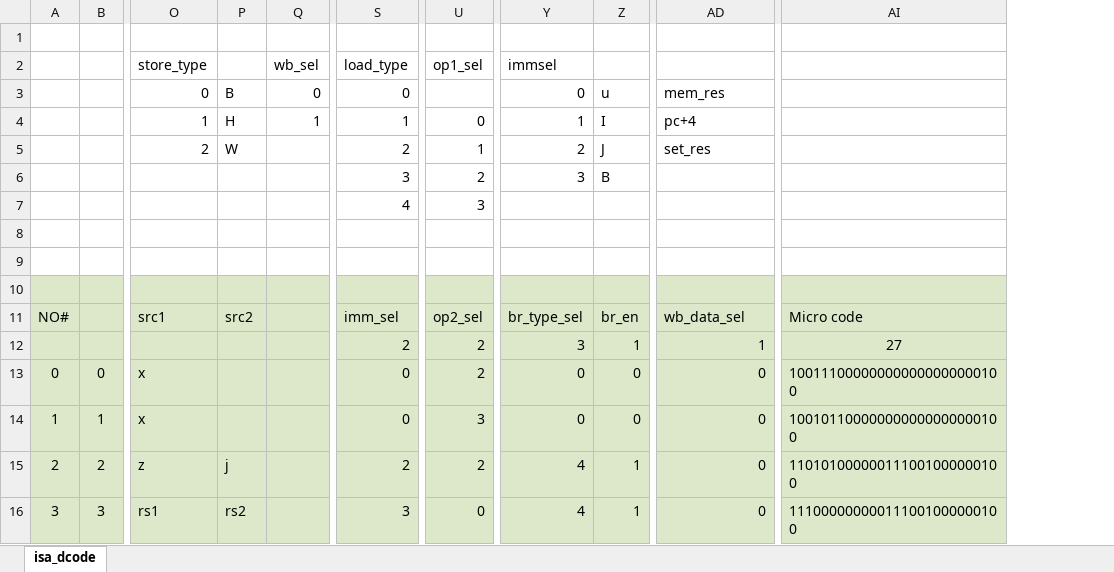
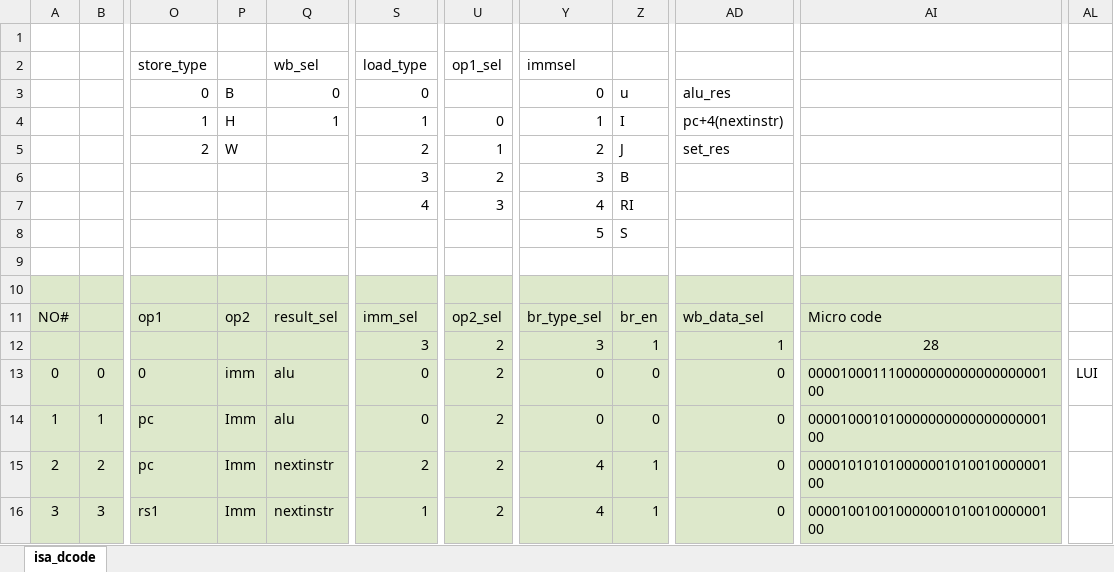
Before and after one commit to veeYceeY/AUK-V, an Excel workbook: doc/isa_dcode.xlsx, sheet isa_dcode, drawn as a sheet; only a part is shown, gaps mark what is left out; values as stored, in another font and other column widths than the file's, no borders; removed rows and columns are numbered as before the commit, all else as after; the diff covers the shown part only; the diff names each change by its address in the sheet, - before the commit and + after, or states it on an @@ line.

```diff
--- a/doc/isa_dcode.xlsx (sheet isa_dcode)
+++ b/doc/isa_dcode.xlsx (sheet isa_dcode)
-column Q, rows 2-4: wb_sel | 0 | 1
+column Q, rows 2-16: wb_sel | 0 | 1 |  |  |  |  |  |  | result_sel |  | alu | alu | nextinstr | nextinstr
-column AI, rows 11-16: Micro code | 27 | 100111000000000000000000100 | 100101100000000000000000100 | 110101000000111001000000100 | 111000000000111001000000100
+column AI, rows 11-16: Micro code | 28 | 00001000111000000000000000000100 | 00001000101000000000000000000100 | 00001010101000000101001000000100 | 00001001001000000101001000000100
+column AL, row 13: LUI
-AD3: mem_res
+AD3: alu_res
-AD4: pc+4
+AD4: pc+4(nextinstr)
-Y7: (empty)
+Y7: 4
-Z7: (empty)
+Z7: RI
-Y8: (empty)
+Y8: 5
-Z8: (empty)
+Z8: S
-O11: src1
+O11: op1
-P11: src2
+P11: op2
-S12: 2
+S12: 3
-O13: x
+O13: 0
-P13: (empty)
+P13: imm
-O14: x
+O14: pc
-P14: (empty)
+P14: Imm
-U14: 3
+U14: 2
-O15: z
+O15: pc
-P15: j
+P15: Imm
-P16: rs2
+P16: Imm
-S16: 3
+S16: 1
-U16: 0
+U16: 2
```
Also changed, not shown: 3 added rows, 2 removed rows, 87 edited cells and cell formats elsewhere in this sheet, 55 other files.
